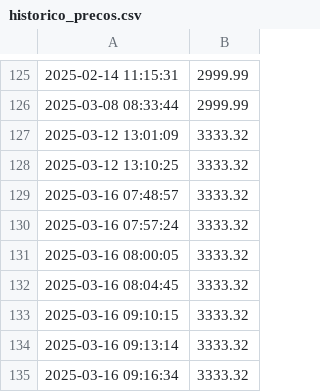
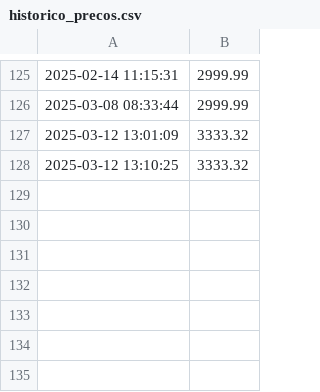
Before and after one commit to fernandopereira3/monitor_preco, a CSV file: historico_precos.csv, drawn as a sheet; only a part is shown, gaps mark what is left out; the diff names each change by its address in the sheet, - before the commit and + after, or states it on an @@ line.

```diff
--- a/historico_precos.csv
+++ b/historico_precos.csv
-row 129: 2025-03-16 07:48:57 | 3333.32
-row 130: 2025-03-16 07:57:24 | 3333.32
-row 131: 2025-03-16 08:00:05 | 3333.32
-row 132: 2025-03-16 08:04:45 | 3333.32
-row 133: 2025-03-16 09:10:15 | 3333.32
-row 134: 2025-03-16 09:13:14 | 3333.32
-row 135: 2025-03-16 09:16:34 | 3333.32
```
Also changed, not shown: 4 other files.
